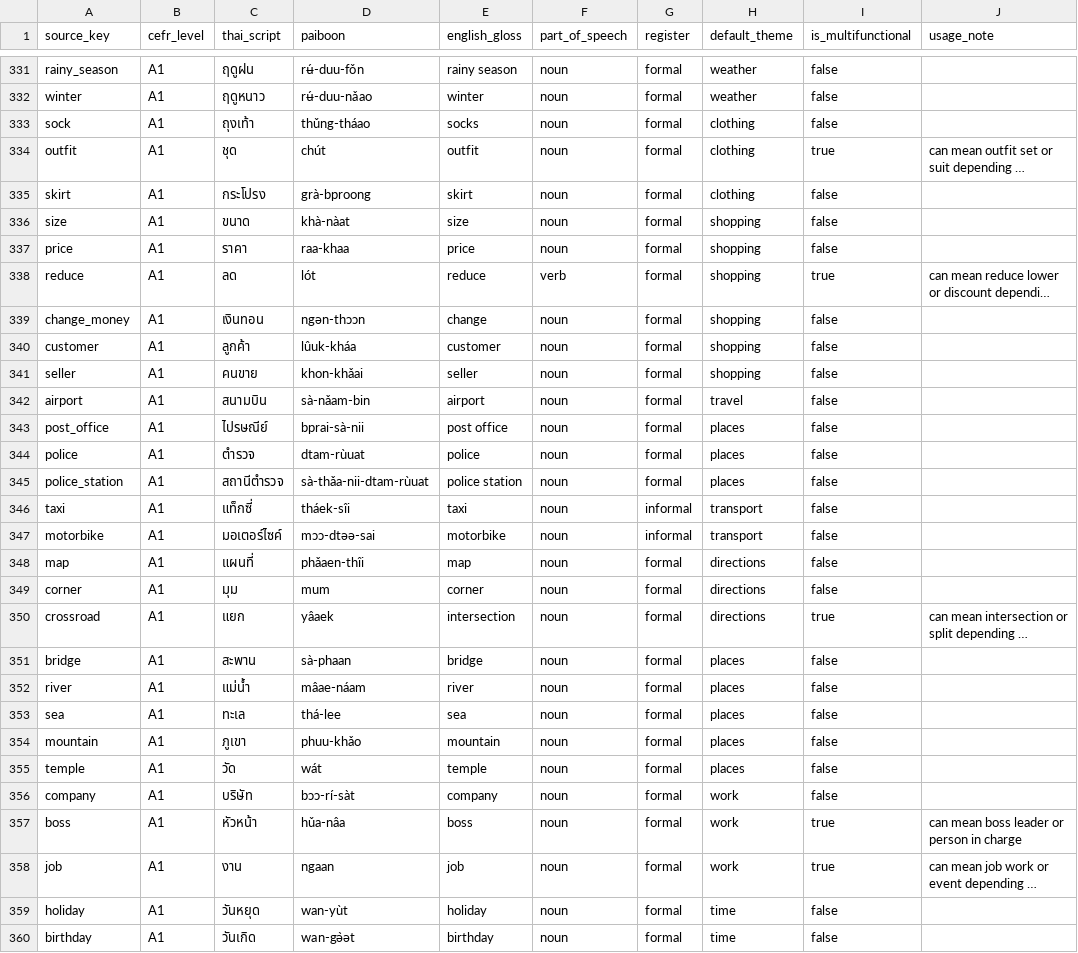
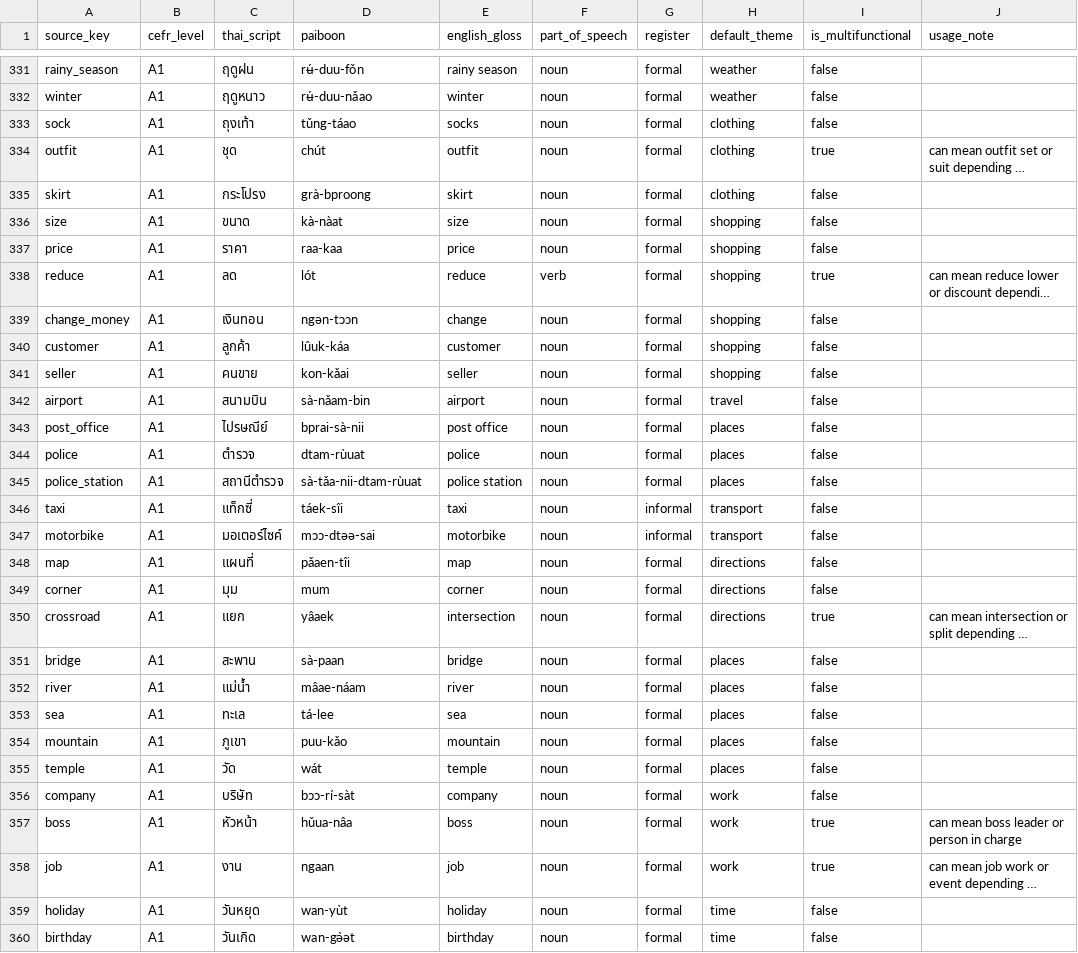
Before and after one commit to ozewieze/thai-app, a CSV file: supabase/seed-data/master/csv/vocabulary_master.csv, drawn as a sheet; only a part is shown, gaps mark what is left out; long unchanged cells end in …; the diff covers the shown part only; the diff names each change by its address in the sheet, - before the commit and + after, or states it on an @@ line.

Commit message:
fix systematic errors in romanizaton script, have de csv, master table and dialogs modified, modified the guides and templates

```diff
--- a/supabase/seed-data/master/csv/vocabulary_master.csv
+++ b/supabase/seed-data/master/csv/vocabulary_master.csv
-D333 (paiboon): thǔng-tháao
+D333 (paiboon): tǔng-táao
-D336 (paiboon): khà-nàat
+D336 (paiboon): kà-nàat
-D337 (paiboon): raa-khaa
+D337 (paiboon): raa-kaa
-D339 (paiboon): ngən-thɔɔn
+D339 (paiboon): ngən-tɔɔn
-D340 (paiboon): lûuk-kháa
+D340 (paiboon): lûuk-káa
-D341 (paiboon): khon-khǎai
+D341 (paiboon): kon-kǎai
-D345 (paiboon): sà-thǎa-nii-dtam-rùuat
+D345 (paiboon): sà-tǎa-nii-dtam-rùuat
-D346 (paiboon): tháek-sîi
+D346 (paiboon): táek-sîi
-D348 (paiboon): phǎaen-thîi
+D348 (paiboon): pǎaen-tîi
-D351 (paiboon): sà-phaan
+D351 (paiboon): sà-paan
-D353 (paiboon): thá-lee
+D353 (paiboon): tá-lee
-D354 (paiboon): phuu-khǎo
+D354 (paiboon): puu-kǎo
-D357 (paiboon): hǔa-nâa
+D357 (paiboon): hǔua-nâa
```
Also changed, not shown: 154 edited cells elsewhere in this file, 11 other files.
